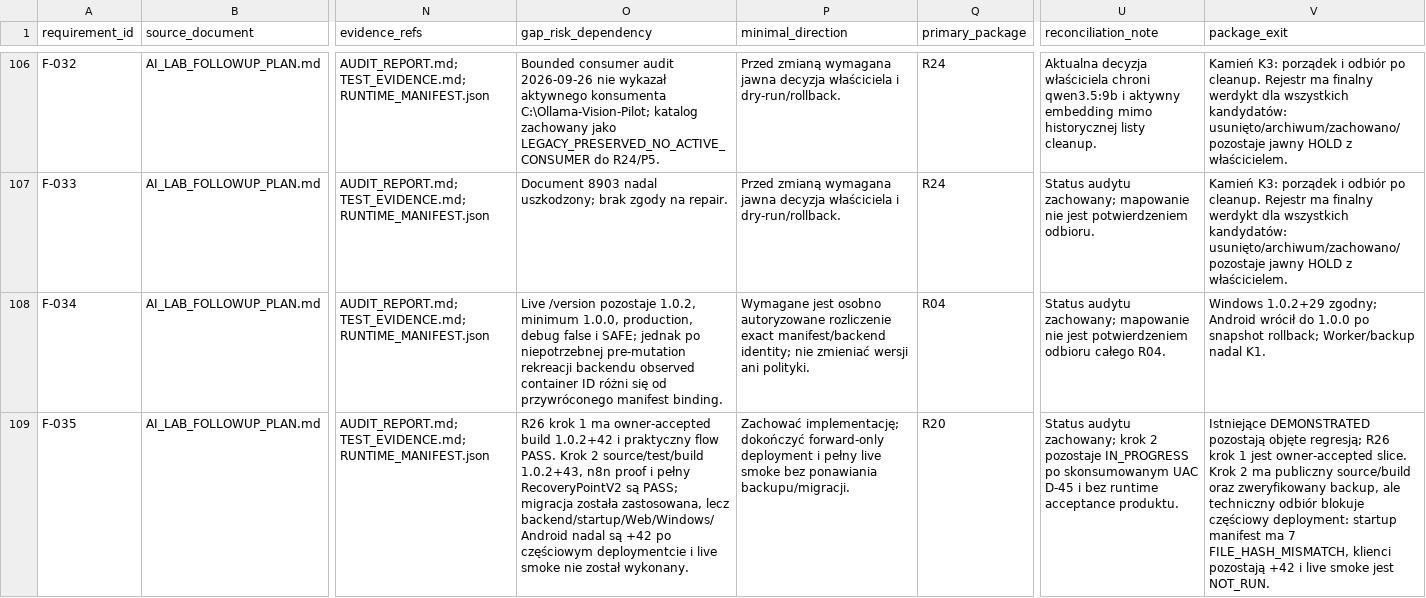
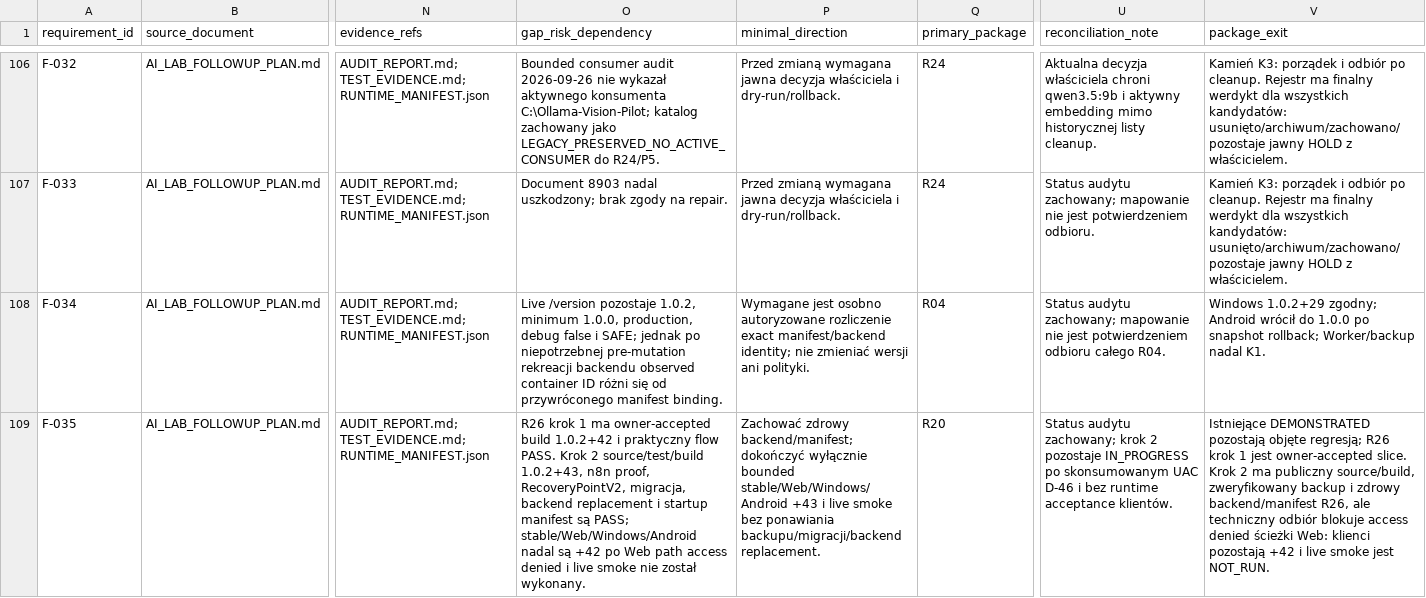
Before and after one commit to domlap94-star/ai-lab-core, a CSV file: docs/recovery/REQUIREMENT_PACKAGE_MAP.csv, drawn as a sheet; only a part is shown, gaps mark what is left out; the diff names each change by its address in the sheet, - before the commit and + after, or states it on an @@ line.

```diff
--- a/docs/recovery/REQUIREMENT_PACKAGE_MAP.csv
+++ b/docs/recovery/REQUIREMENT_PACKAGE_MAP.csv
-O109 (gap_risk_dependency): …1.0.2+43, n8n proof i pełny RecoveryPointV2 są PASS; migracja została zastosowana, lecz backend/startup/Web/Windows/Android nadal są +42 po częściowym deploymentcie i live…
+O109 (gap_risk_dependency): …1.0.2+43, n8n proof, RecoveryPointV2, migracja, backend replacement i startup manifest są PASS; stable/Web/Windows/Android nadal są +42 po Web path access denied i live…
-P109 (minimal_direction): Zachować implementację; dokończyć forward-only deployment i pełny live smoke bez ponawiania backupu/migracji.
+P109 (minimal_direction): Zachować zdrowy backend/manifest; dokończyć wyłącznie bounded stable/Web/Windows/Android +43 i live smoke bez ponawiania backupu/migracji/backend replacement.
-U109 (reconciliation_note): …skonsumowanym UAC D-45 i bez runtime acceptance produktu.
+U109 (reconciliation_note): …skonsumowanym UAC D-46 i bez runtime acceptance klientów.
-V109 (package_exit): …ma publiczny source/build oraz zweryfikowany backup, ale techniczny odbiór blokuje częściowy deployment: startup manifest ma 7 FILE_HASH_MISMATCH, klienci pozostają…
+V109 (package_exit): …ma publiczny source/build, zweryfikowany backup i zdrowy backend/manifest R26, ale techniczny odbiór blokuje access denied ścieżki Web: klienci pozostają…
```
Also changed, not shown: docs/recovery/OWNER_DECISIONS.csv, docs/recovery/PACKAGE_REGISTER.csv, 4 other files.
